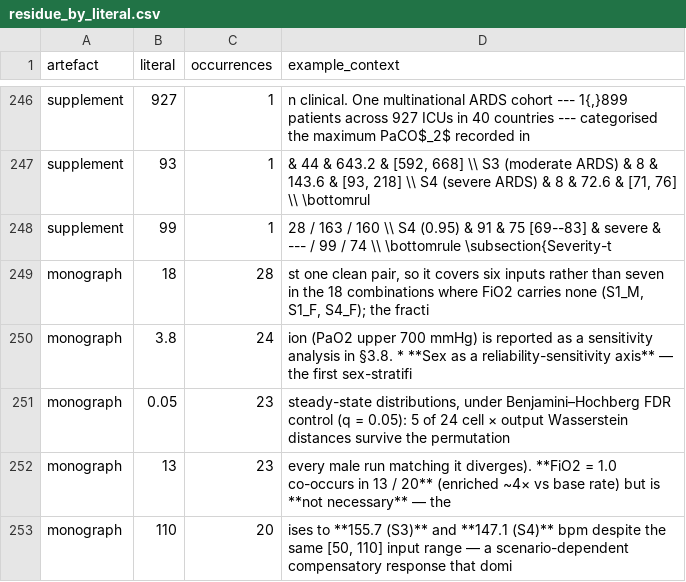
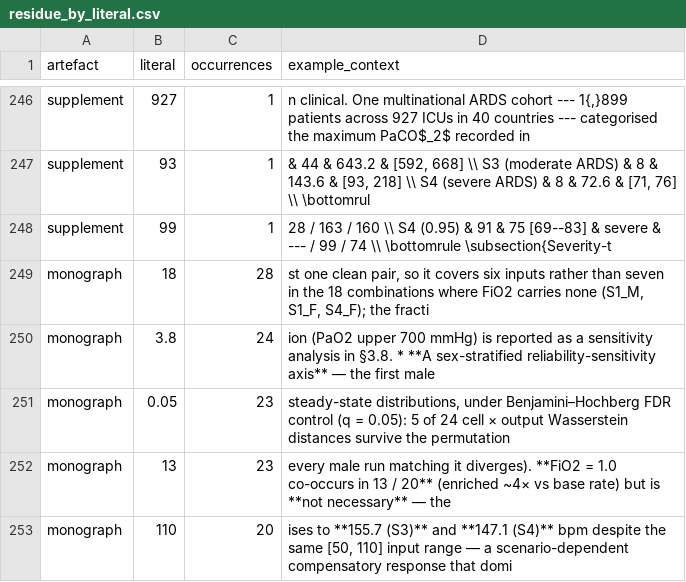
Before and after one commit to sadc-lab/pulse_reliability_atlas, a CSV file: results/number_audit/residue_by_literal.csv, drawn as a sheet; only a part is shown, gaps mark what is left out.

Commit message:
[AUDIT] Refresh the number inventory after 9844c1f and 526fcd0: monograph line shifts and contexts, no literal added or removed
scripts/audit_number_inventory.py re-run. summary.json is byte-identical.
The diff rewrites 1,514 monograph rows of inventory.csv, 273 of
masked_by_rule.csv and 1 of residue_by_literal.csv; no paper or supplement
row changes. The monograph gained one line (the L2535 rewrite wraps onto
an extra line), which renumbers the rows after it; the residue row is the
3.8 excerpt whose context now reads "A sex-stratified reliability-
sensitivity axis". With the line and context columns stripped, the sorted
rows of inventory.csv and masked_by_rule.csv are identical before and
after.

```diff
--- a/results/number_audit/residue_by_literal.csv
+++ b/results/number_audit/residue_by_literal.csv
@@ -249,3 +249,3 @@ supplement,99,1,28 / 163 / 160 \\ S4 (0.95) & 91 & 75 [69--83] & severe & --- /
 monograph,18,28,"st one clean pair, so it covers six inputs rather than seven in the 18 combinations where FiO2 carries none (S1_M, S1_F, S4_F); the fracti"
-monograph,3.8,24,ion (PaO2 upper 700 mmHg) is reported as a sensitivity analysis in §3.8. * **Sex as a reliability-sensitivity axis** — the first sex-stratifi
+monograph,3.8,24,ion (PaO2 upper 700 mmHg) is reported as a sensitivity analysis in §3.8. * **A sex-stratified reliability-sensitivity axis** — the first male
 monograph,0.05,23,"steady-state distributions, under Benjamini–Hochberg FDR control (q = 0.05): 5 of 24 cell × output Wasserstein distances survive the permutation"
```
Also changed, not shown: results/number_audit/inventory.csv, results/number_audit/masked_by_rule.csv.
